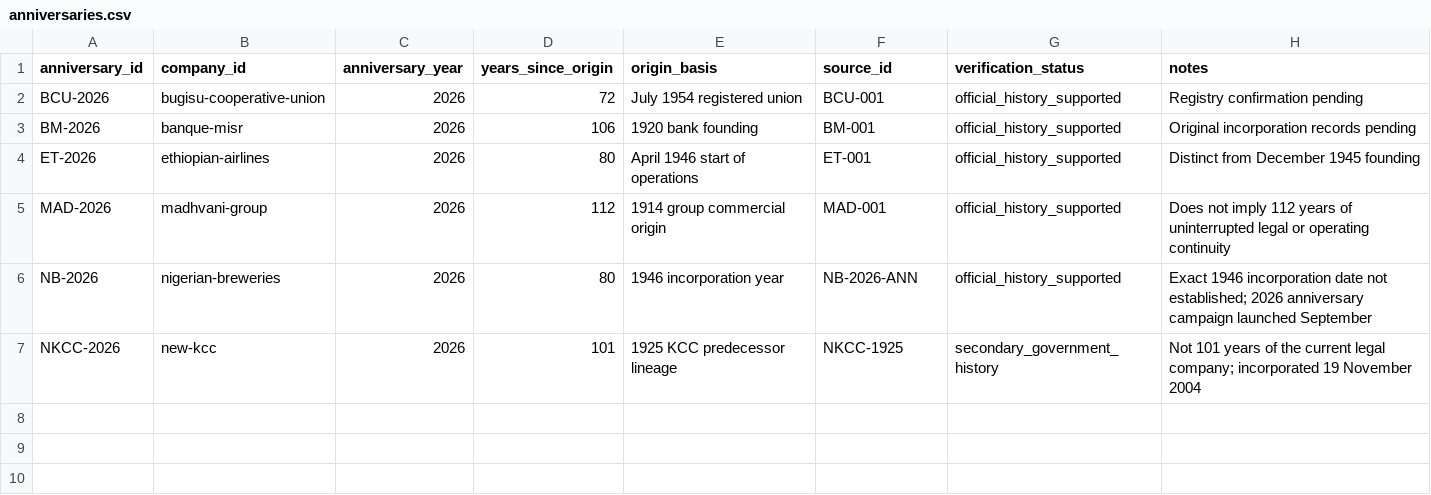
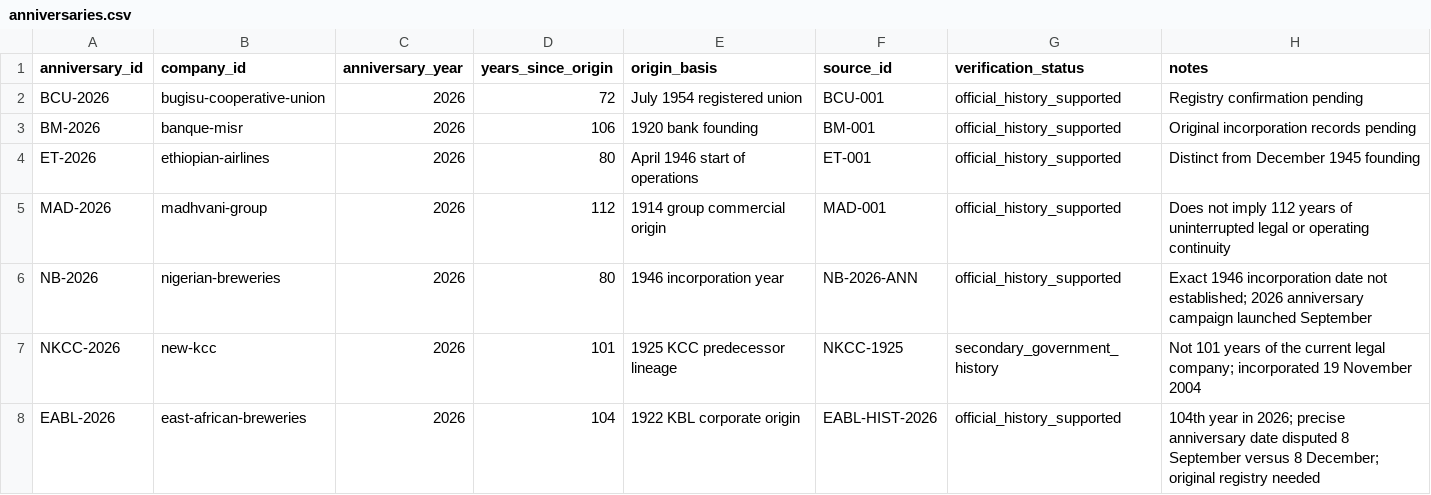
Before and after one commit to Superstar1910/africa-enduring-enterprises, a CSV file: data/anniversaries.csv, drawn as a sheet; the diff names each change by its address in the sheet, - before the commit and + after, or states it on an @@ line.

Commit message:
Track EABL 1922 lineage and pending 2026 control transition with sourced event records

```diff
--- a/data/anniversaries.csv
+++ b/data/anniversaries.csv
+row 8: EABL-2026 | east-african-breweries | 2026 | 104 | 1922 KBL corporate origin | EABL-HIST-2026 | official_history_supported | 104th year in 2026; precise anniversary date disputed 8 September versus 8 December; original registry needed
```
